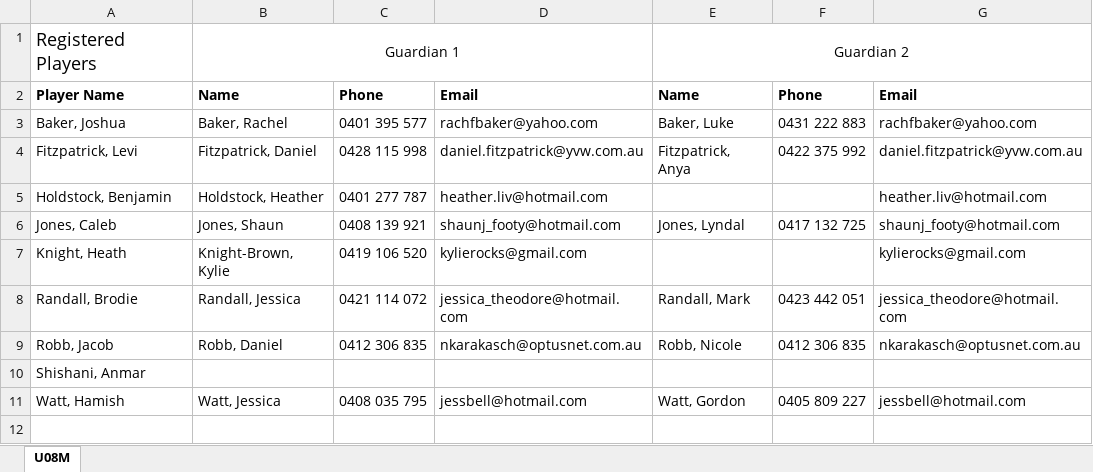
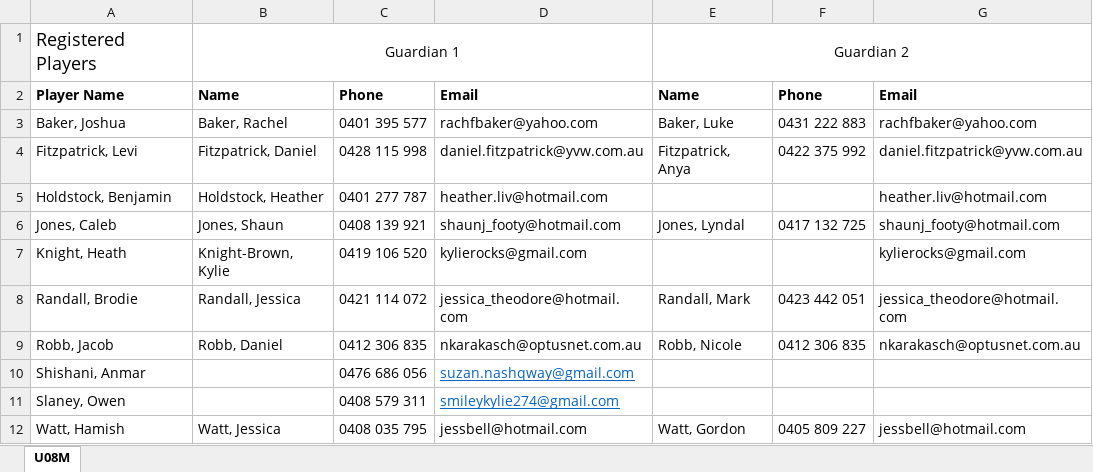
Before and after one commit to andrewcrobertson/bjfc, an Excel workbook: static/contact/U08M.xlsx, sheet U08M, drawn as a sheet; values as stored, in another font and other column widths than the file's, no borders; the diff names each change by its address in the sheet, - before the commit and + after, or states it on an @@ line.

```diff
--- a/static/contact/U08M.xlsx (sheet U08M)
+++ b/static/contact/U08M.xlsx (sheet U08M)
-C10: (empty)
+C10: 0476 686 056
-D10: (empty)
+D10: suzan.nashqway@gmail.com
+row 11: Slaney, Owen |  | 0408 579 311 | smileykylie274@gmail.com
```
Also changed, not shown: static/contact/U14B.xlsx, 15 other files.
